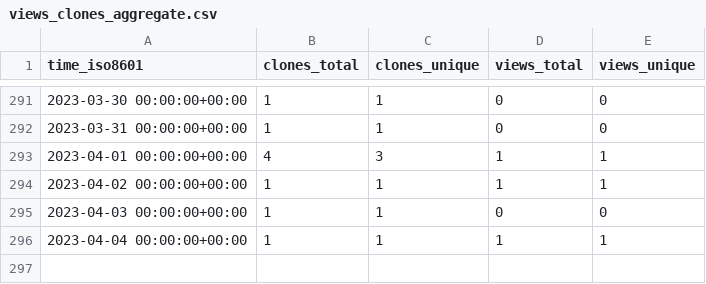
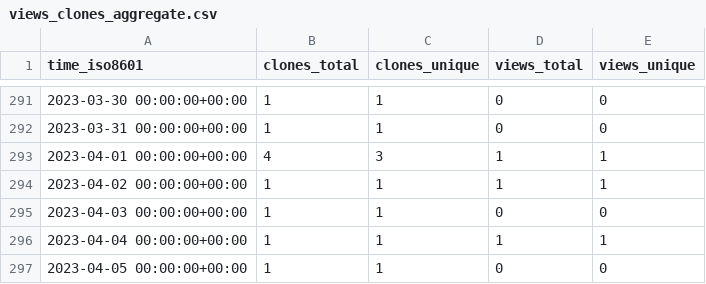
Before and after one commit to SuperSpaceEye/LifeEngineExtended, a CSV file: SuperSpaceEye/LifeEngineExtended/ghrs-data/views_clones_aggregate.csv, drawn as a sheet; only a part is shown, gaps mark what is left out; the diff names each change by its address in the sheet, - before the commit and + after, or states it on an @@ line.

```diff
--- a/SuperSpaceEye/LifeEngineExtended/ghrs-data/views_clones_aggregate.csv
+++ b/SuperSpaceEye/LifeEngineExtended/ghrs-data/views_clones_aggregate.csv
+row 297: 2023-04-05 00:00:00+00:00 | 1 | 1 | 0 | 0
```
Also changed, not shown: 1 other file.
